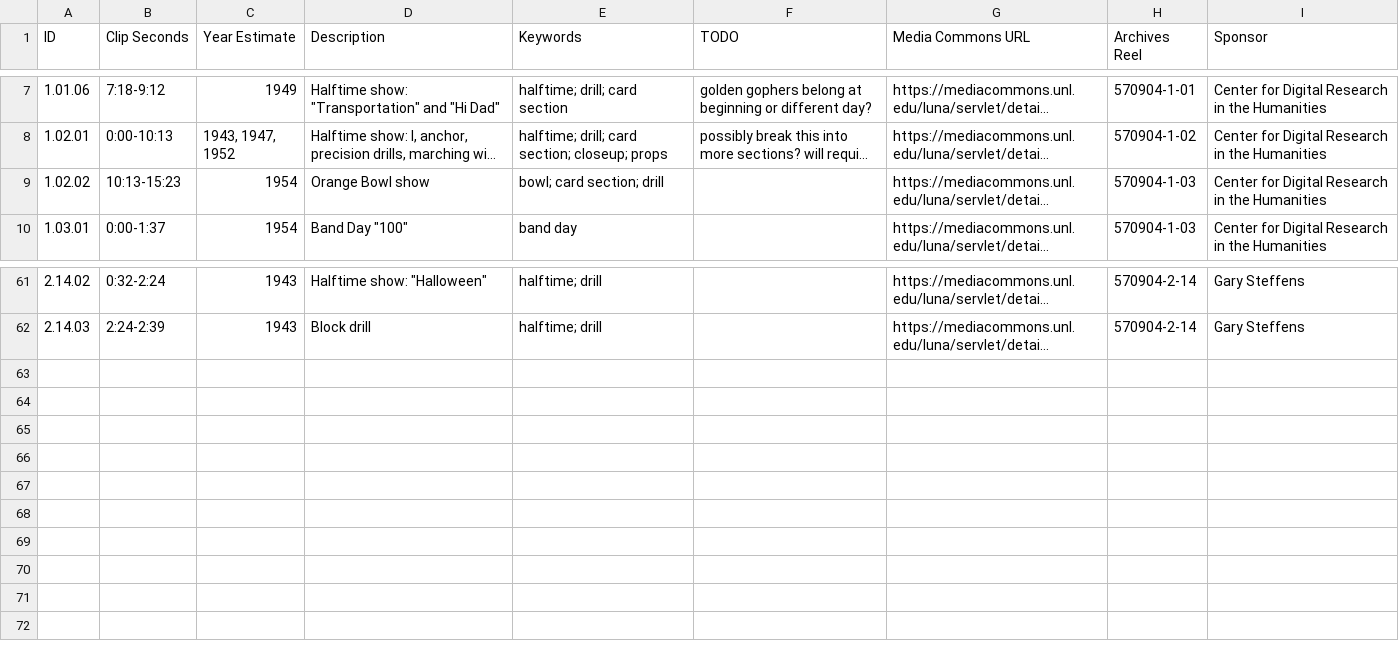
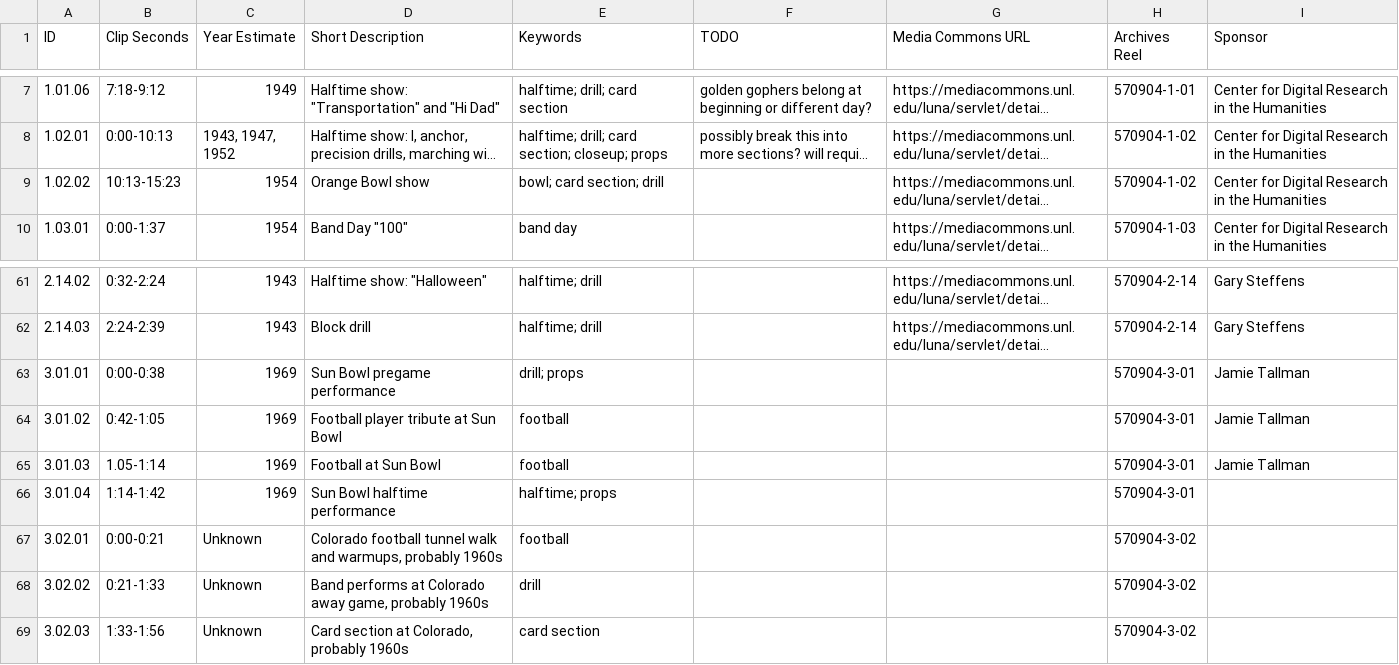
Before and after one commit to CDRH/data_bandhistory, a CSV file: source/csv/footage.csv, drawn as a sheet; only a part is shown, gaps mark what is left out; long unchanged cells end in …; the diff names each change by its address in the sheet, - before the commit and + after, or states it on an @@ line.

Commit message:
adds more footage, adjusts scripts slightly

```diff
--- a/source/csv/footage.csv
+++ b/source/csv/footage.csv
-D1: Description
+D1: Short Description
-H9 (Archives Reel): 570904-1-03
+H9 (Archives Reel): 570904-1-02
+row 63: 3.01.01 | 0:00-0:38 | 1969 | Sun Bowl pregame performance | drill; props |  |  | 570904-3-01 | Jamie Tallman
+row 64: 3.01.02 | 0:42-1:05 | 1969 | Football player tribute at Sun Bowl | football |  |  | 570904-3-01 | Jamie Tallman
+row 65: 3.01.03 | 1.05-1:14 | 1969 | Football at Sun Bowl | football |  |  | 570904-3-01 | Jamie Tallman
+row 66: 3.01.04 | 1:14-1:42 | 1969 | Sun Bowl halftime performance | halftime; props |  |  | 570904-3-01
+row 67: 3.02.01 | 0:00-0:21 | Unknown | Colorado football tunnel walk and warmups, probably 1960s | football |  |  | 570904-3-02
+row 68: 3.02.02 | 0:21-1:33 | Unknown | Band performs at Colorado away game, probably 1960s | drill |  |  | 570904-3-02
+row 69: 3.02.03 | 1:33-1:56 | Unknown | Card section at Colorado, probably 1960s | card section |  |  | 570904-3-02
```
Also changed, not shown: 1 other file.
